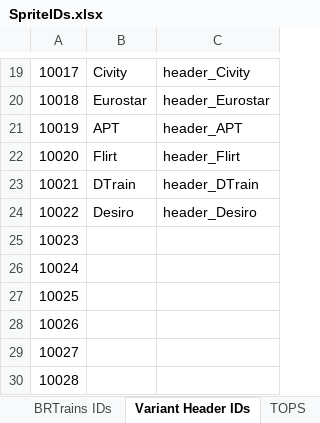
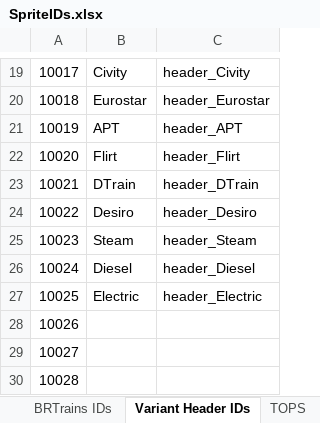
Before and after one commit to BRTrains/BRTrains2, an Excel workbook: docs/SpriteIDs.xlsx, sheet Variant Header IDs, drawn as a sheet; only a part is shown, gaps mark what is left out; values as stored, in another font and other column widths than the file's, no borders; the diff names each change by its address in the sheet, - before the commit and + after, or states it on an @@ line.

Commit message:
Added some generic variant groups for locomotives

```diff
--- a/docs/SpriteIDs.xlsx (sheet Variant Header IDs)
+++ b/docs/SpriteIDs.xlsx (sheet Variant Header IDs)
-B25: (empty)
+B25: Steam
-C25: (empty)
+C25: header_Steam
-B26: (empty)
+B26: Diesel
-C26: (empty)
+C26: header_Diesel
-B27: (empty)
+B27: Electric
-C27: (empty)
+C27: header_Electric
```
Also changed, not shown: 58 other files.
